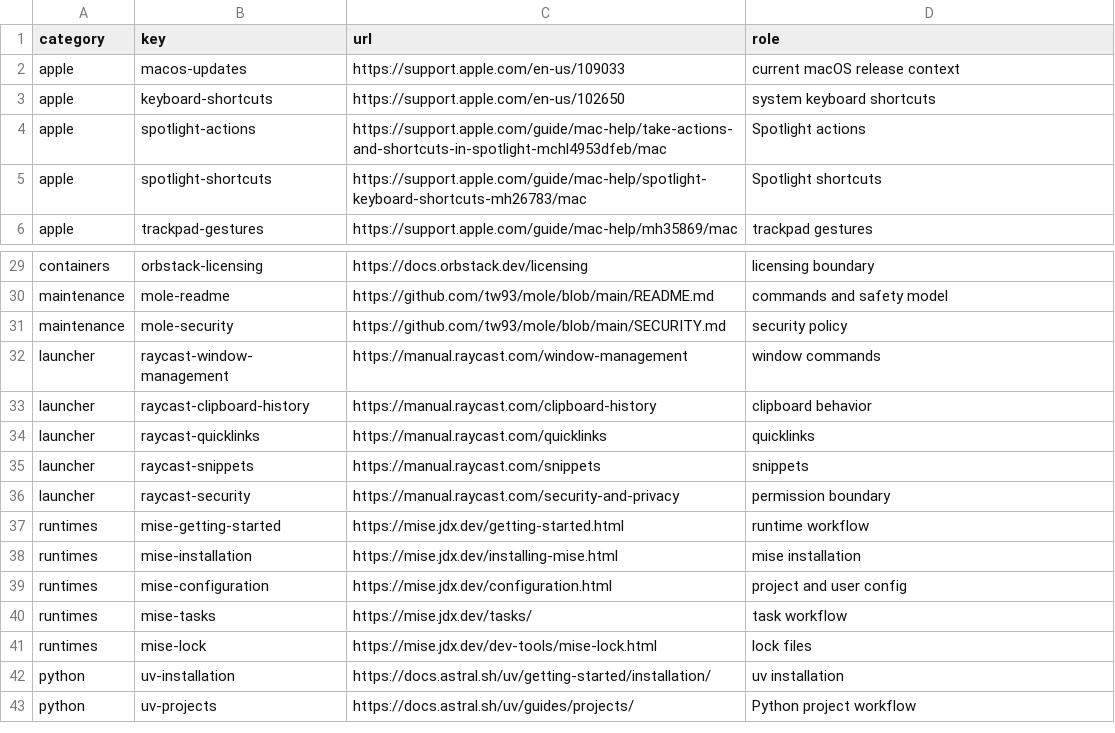
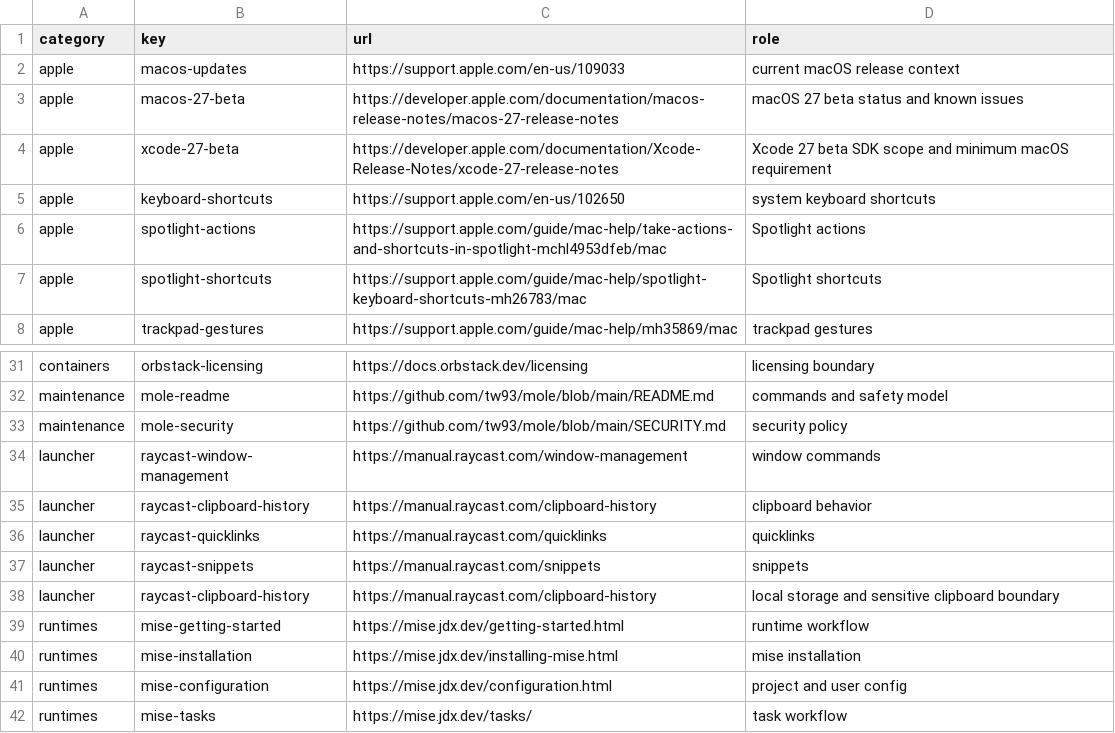
Before and after one commit to iwannabewater/manuscripts, a TSV file: macos-developer-handbook-2026/data/source-map.tsv, drawn as a sheet; only a part is shown, gaps mark what is left out; the shorter side is filled out with more unchanged rows.

```diff
--- a/macos-developer-handbook-2026/data/source-map.tsv
+++ b/macos-developer-handbook-2026/data/source-map.tsv
@@ -2,2 +2,4 @@ category	key	url	role
 apple	macos-updates	https://support.apple.com/en-us/109033	current macOS release context
+apple	macos-27-beta	https://developer.apple.com/documentation/macos-release-notes/macos-27-release-notes	macOS 27 beta status and known issues
+apple	xcode-27-beta	https://developer.apple.com/documentation/Xcode-Release-Notes/xcode-27-release-notes	Xcode 27 beta SDK scope and minimum macOS requirement
 apple	keyboard-shortcuts	https://support.apple.com/en-us/102650	system keyboard shortcuts
@@ -35,3 +37,3 @@ launcher	raycast-quicklinks	https://manual.raycast.com/quicklinks	quicklinks
 launcher	raycast-snippets	https://manual.raycast.com/snippets	snippets
-launcher	raycast-security	https://manual.raycast.com/security-and-privacy	permission boundary
+launcher	raycast-clipboard-history	https://manual.raycast.com/clipboard-history	local storage and sensitive clipboard boundary
 runtimes	mise-getting-started	https://mise.jdx.dev/getting-started.html	runtime workflow
```
Also changed, not shown: meituan-2026-q1-earnings-analysis/data/source-map.tsv, otc-us-index-dca-2026/data/fund-screen.csv, 44 other files.
